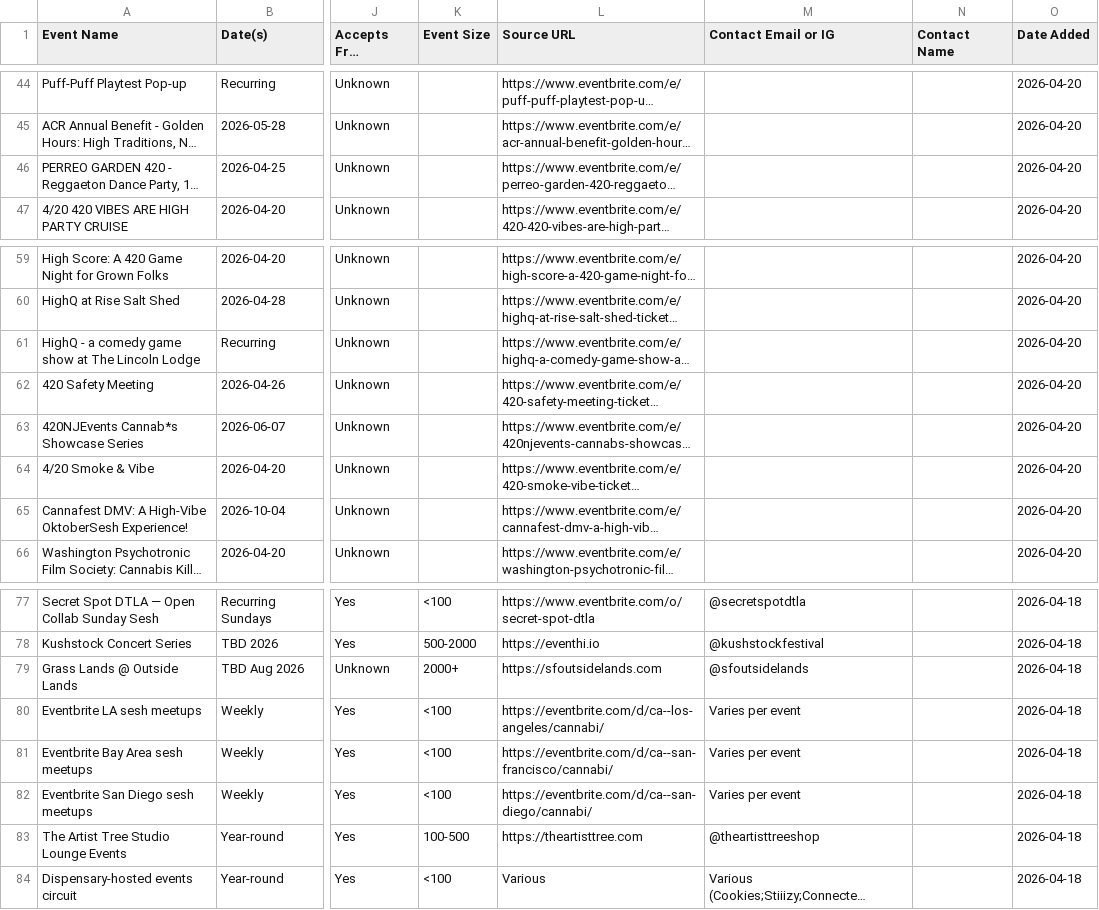
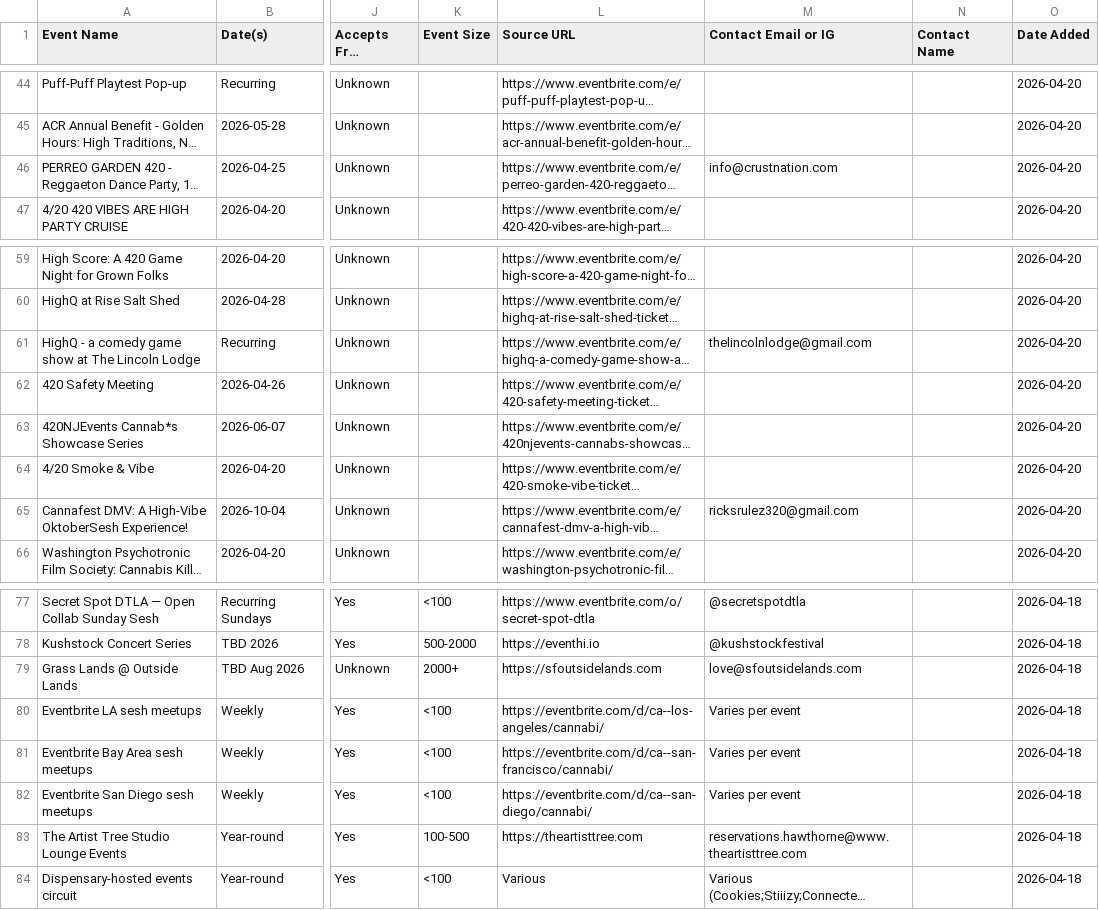
Before and after one commit to kshoor2024/kp-events-calendar, a CSV file: data/events_database.csv, drawn as a sheet; only a part is shown, gaps mark what is left out; long unchanged cells end in …; the diff names each change by its address in the sheet, - before the commit and + after, or states it on an @@ line.

```diff
--- a/data/events_database.csv
+++ b/data/events_database.csv
-M46 (Contact Email or IG): (empty)
+M46 (Contact Email or IG): info@crustnation.com
-M61 (Contact Email or IG): (empty)
+M61 (Contact Email or IG): thelincolnlodge@gmail.com
-M65 (Contact Email or IG): (empty)
+M65 (Contact Email or IG): ricksrulez320@gmail.com
-M79 (Contact Email or IG): @sfoutsidelands
+M79 (Contact Email or IG): love@sfoutsidelands.com
-M83 (Contact Email or IG): @theartisttreeshop
+M83 (Contact Email or IG): reservations.hawthorne@www.theartisttree.com
```
